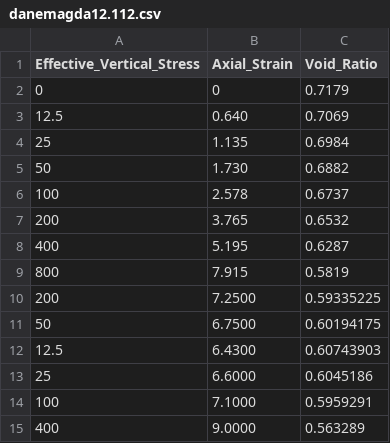
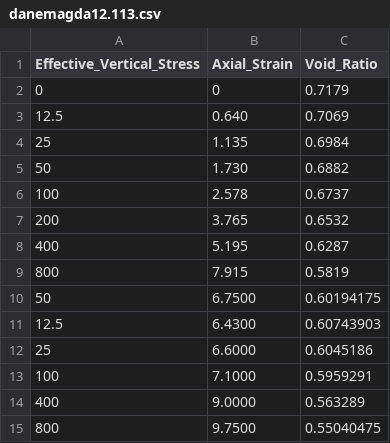
Before and after one commit to mbialek11/naprezenia, a CSV file: danemagda12.113.csv (was danemagda12.112.csv), drawn as a sheet; removed rows and columns are numbered as before the commit, all else as after; the diff names each change by its address in the sheet, - before the commit and + after, or states it on an @@ line.

Commit message:
Update and rename danemagda12.112.csv to danemagda12.113.csv

```diff
--- a/danemagda12.112.csv
+++ b/danemagda12.113.csv
-row 10: 200 | 7.2500 | 0.59335225
+row 15: 800 | 9.7500 | 0.55040475
```
